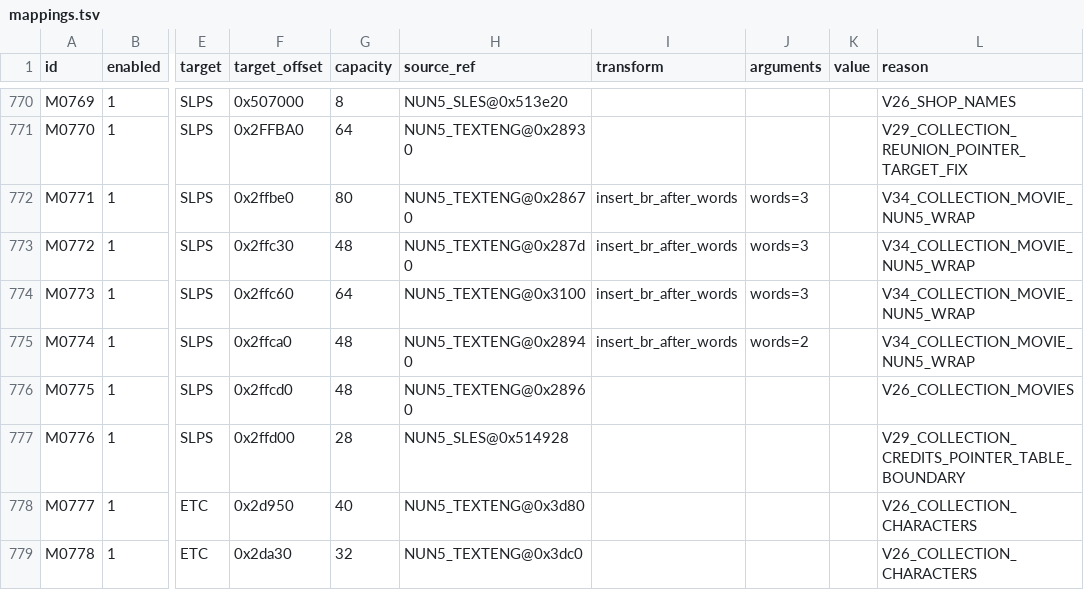
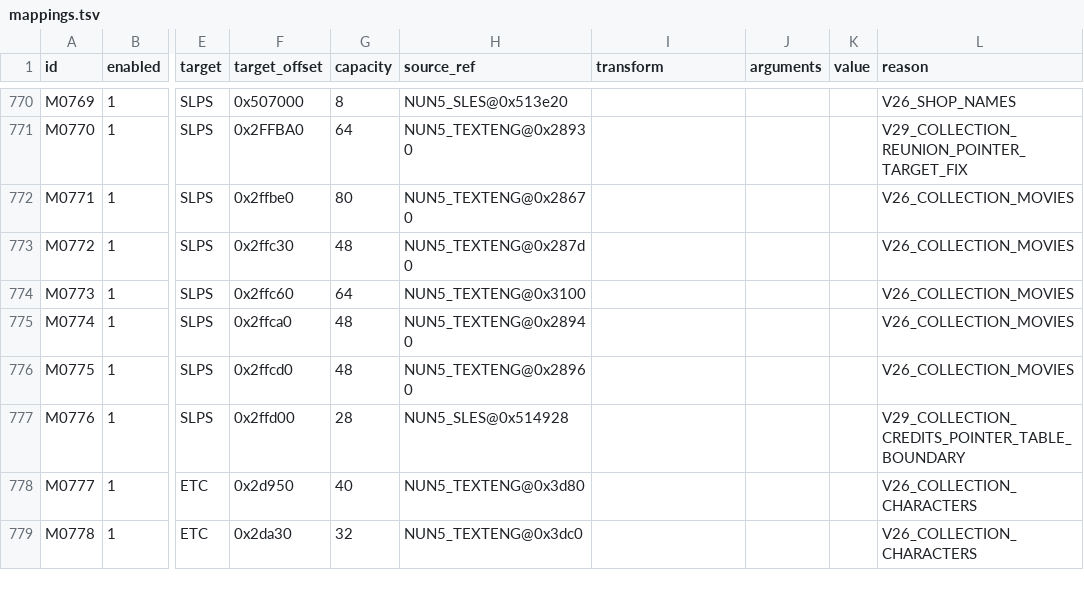
Before and after one commit to solid1353/NA2-Modding, a TSV file: na2_patcher/modules/translation/mappings.tsv, drawn as a sheet; only a part is shown, gaps mark what is left out; the diff names each change by its address in the sheet, - before the commit and + after, or states it on an @@ line.

```diff
--- a/na2_patcher/modules/translation/mappings.tsv
+++ b/na2_patcher/modules/translation/mappings.tsv
-I772:I775 (transform): insert_br_after_words
+I772:I775 (transform): (empty)
-J772:J774 (arguments): words=3
+J772:J774 (arguments): (empty)
-L772:L775 (reason): V34_COLLECTION_MOVIE_NUN5_WRAP
+L772:L775 (reason): V26_COLLECTION_MOVIES
-J775 (arguments): words=2
+J775 (arguments): (empty)
```
Also changed, not shown: na2_patcher/modules/raw_binary/patch_sets/ui_translation/edits.tsv, na2_patcher/modules/raw_binary/patch_sets/ui_translation/patches.tsv, 9 other files.
